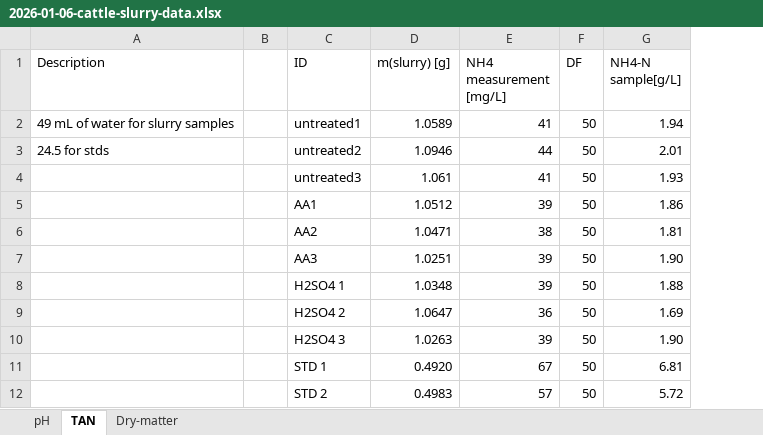
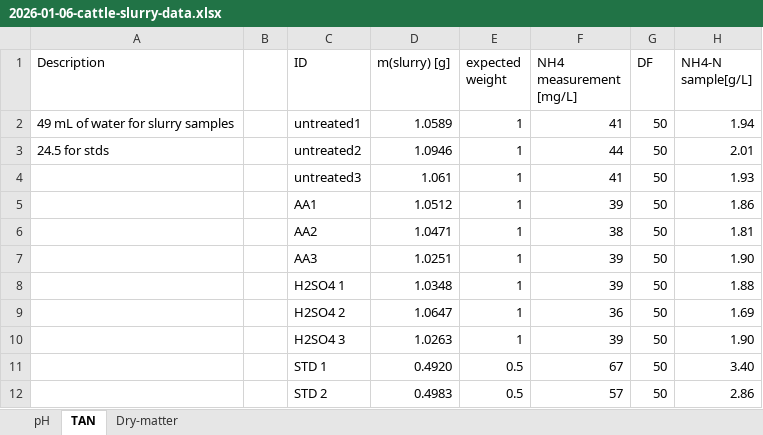
Before and after one commit to AU-BCE-EE/Larsen-2025-Masterthesis-DFCs, an Excel workbook: Lab-trails/2026-01-06-cattle-slurry/2026-01-06-cattle-slurry-data.xlsx, sheet TAN, drawn as a sheet; values as stored, in another font and other column widths than the file's, no borders; addresses are those after the commit; the diff names each change by its address in the sheet, - before the commit and + after, or states it on an @@ line.

```diff
--- a/Lab-trails/2026-01-06-cattle-slurry/2026-01-06-cattle-slurry-data.xlsx (sheet TAN)
+++ b/Lab-trails/2026-01-06-cattle-slurry/2026-01-06-cattle-slurry-data.xlsx (sheet TAN)
+column E (expected weight), rows 2-12: 1 | 1 | 1 | 1 | 1 | 1 | 1 | 1 | 1 | 0.5 | 0.5
-H11 (NH4-N sample[g/L]): 6.81
+H11 (NH4-N sample[g/L]): 3.40
-H12 (NH4-N sample[g/L]): 5.72
+H12 (NH4-N sample[g/L]): 2.86
```
Also changed, not shown: formulas that keep their value, Lab-trails/2026-02-19-pig-slurry/2026-02-19-pig-slurry-picarro.xlsx, Lab-trails/2026-02-19-pig-slurry/2026-02-19-pig-slurry-soil.xlsx, 9 other files.
